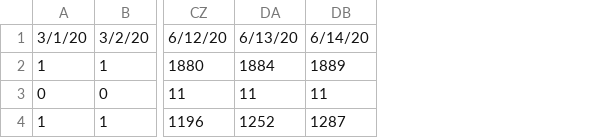
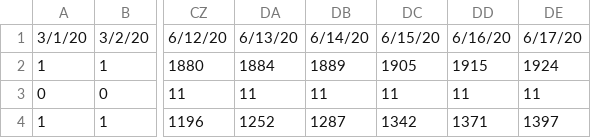
Before and after one commit to arimacdev/covid19-srilankan-data, a CSV file: Daily/covid_lk.csv, drawn as a sheet; only a part is shown, gaps mark what is left out; the diff names each change by its address in the sheet, - before the commit and + after, or states it on an @@ line.

Commit message:
Updated up to date

```diff
--- a/Daily/covid_lk.csv
+++ b/Daily/covid_lk.csv
+column DC, rows 1-4: 6/15/20 | 1905 | 11 | 1342
+column DD, rows 1-4: 6/16/20 | 1915 | 11 | 1371
+column DE, rows 1-4: 6/17/20 | 1924 | 11 | 1397
```
